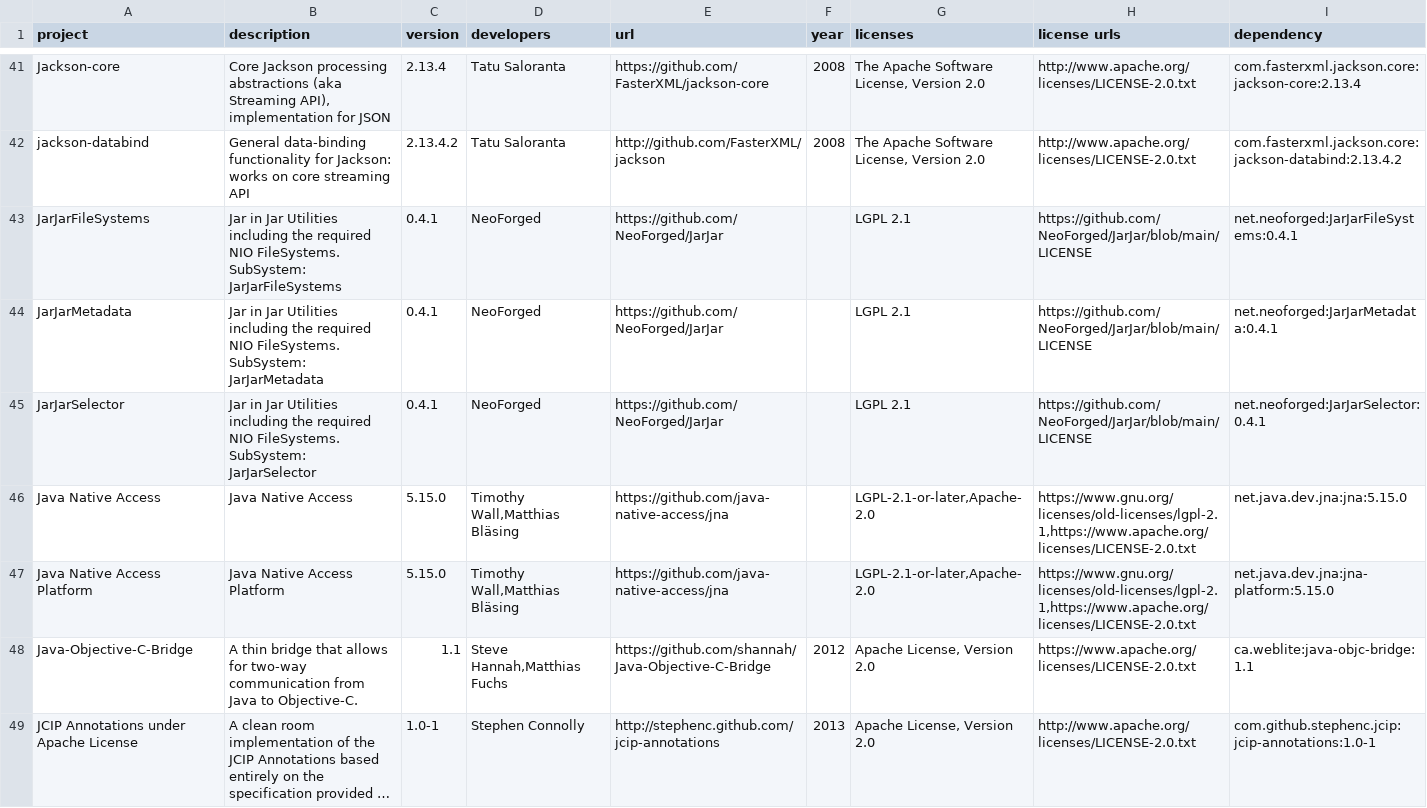
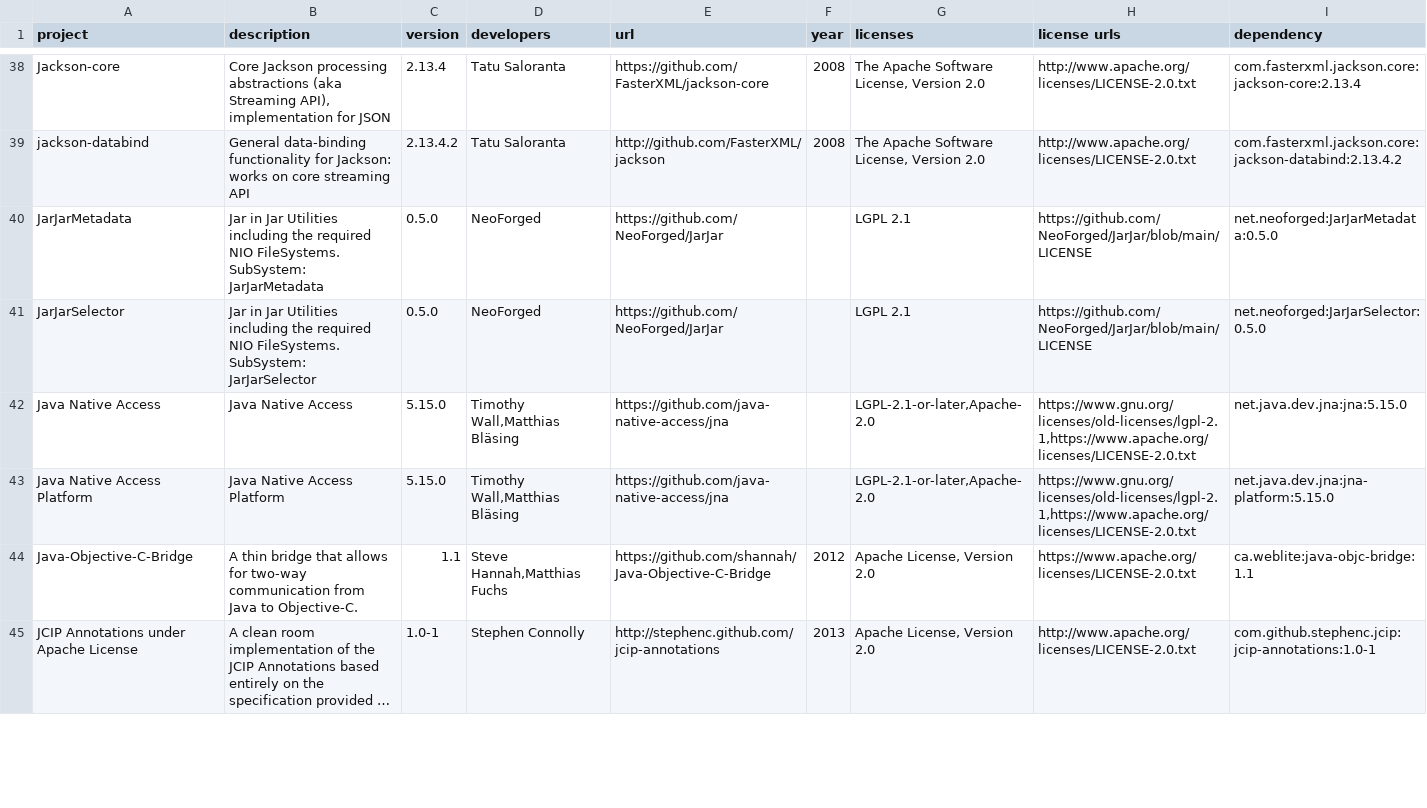
Before and after one commit to GeheimagentNr1/ManyIdeasDoors, a CSV file: lib_licences/licenseReport.csv, drawn as a sheet; only a part is shown, gaps mark what is left out; long unchanged cells end in …; the diff covers the shown part only.

```diff
--- a/lib_licences/licenseReport.csv
+++ b/lib_licences/licenseReport.csv
@@ -92,5 +90,4 @@ Jackson-core,"Core Jackson processing abstractions (aka Streaming API), implemen
 jackson-databind,General data-binding functionality for Jackson: works on core streaming API,2.13.4.2,Tatu Saloranta,http://github.com/FasterXML/jackson,2008,"The Apache Software License, Version 2.0",http://www.apache.org/licenses/LICENSE-2.0.txt,com.fasterxml.jackson.core:jackson-databind:2.13.4.2
-JarJarFileSystems,Jar in Jar Utilities including the required NIO FileSystems. SubSystem: JarJarFileSystems,0.4.1,NeoForged,https://github.com/NeoForged/JarJar,,LGPL 2.1,https://github.com/NeoForged/JarJar/blob/main/LICENSE,net.neoforged:JarJarFileSystems:0.4.1
-JarJarMetadata,Jar in Jar Utilities including the required NIO FileSystems. SubSystem: JarJarMetadata,0.4.1,NeoForged,https://github.com/NeoForged/JarJar,,LGPL 2.1,https://github.com/NeoForged/JarJar/blob/main/LICENSE,net.neoforged:JarJarMetadata:0.4.1
-JarJarSelector,Jar in Jar Utilities including the required NIO FileSystems. SubSystem: JarJarSelector,0.4.1,NeoForged,https://github.com/NeoForged/JarJar,,LGPL 2.1,https://github.com/NeoForged/JarJar/blob/main/LICENSE,net.neoforged:JarJarSelector:0.4.1
+JarJarMetadata,Jar in Jar Utilities including the required NIO FileSystems. SubSystem: JarJarMetadata,0.5.0,NeoForged,https://github.com/NeoForged/JarJar,,LGPL 2.1,https://github.com/NeoForged/JarJar/blob/main/LICENSE,net.neoforged:JarJarMetadata:0.5.0
+JarJarSelector,Jar in Jar Utilities including the required NIO FileSystems. SubSystem: JarJarSelector,0.5.0,NeoForged,https://github.com/NeoForged/JarJar,,LGPL 2.1,https://github.com/NeoForged/JarJar/blob/main/LICENSE,net.neoforged:JarJarSelector:0.5.0
 Java Native Access,Java Native Access,5.15.0,"Timothy Wall,Matthias Bläsing",https://github.com/java-native-access/jna,,"LGPL-2.1-or-later,Apache-2.0","https://www.gnu.org/licenses/old-licenses/lgpl-2.1,https://www.apache.org/licenses/LICENSE-2.0.txt",net.java.dev.jna:jna:5.15.0
```
Also changed, not shown: 1 added row, 7 removed rows and 32 edited cells elsewhere in this file, 4 other files.
